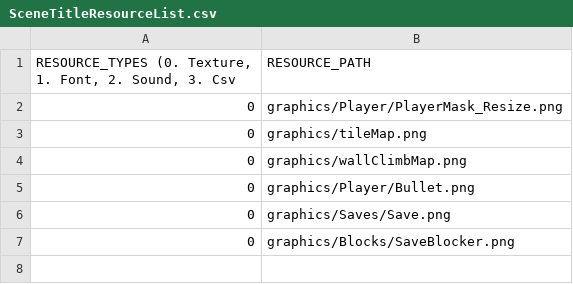
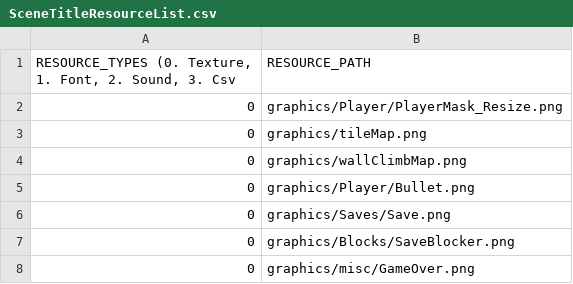
Before and after one commit to dudwo1830/sfml-iwbtg, a CSV file: sfml-iwbtg-bin/scripts/SceneTitleResourceList.csv, drawn as a sheet.

```diff
--- a/sfml-iwbtg-bin/scripts/SceneTitleResourceList.csv
+++ b/sfml-iwbtg-bin/scripts/SceneTitleResourceList.csv
@@ -7 +7,2 @@
 0,graphics/Blocks/SaveBlocker.png
+0,graphics/misc/GameOver.png
```
Also changed, not shown: 3 other files.
